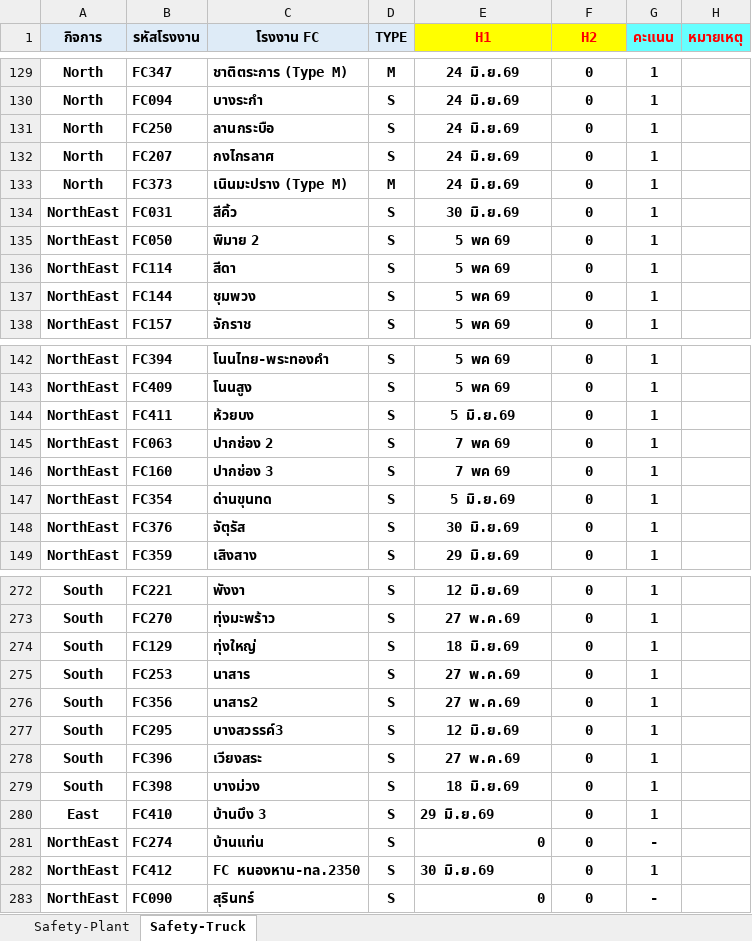
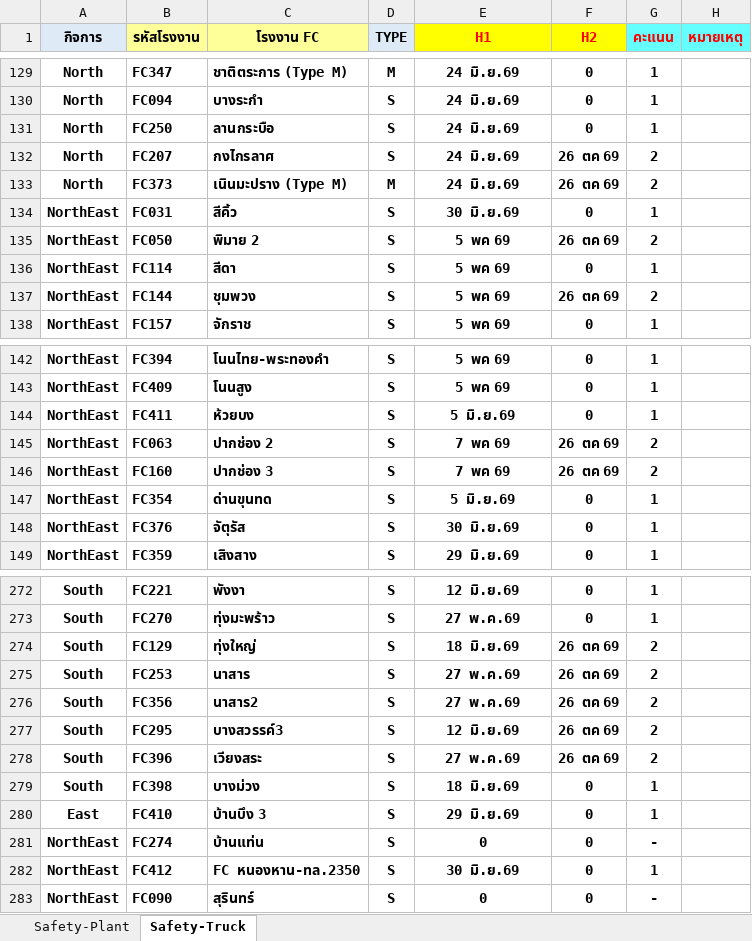
Before and after one commit to prayutp1-debug/newstarrating, an Excel workbook: source-excel/Safety.xlsx, sheet Safety-Truck, drawn as a sheet; only a part is shown, gaps mark what is left out; values as stored, in another font and other column widths than the file's, no borders; the diff covers the shown part only; the diff names each change by its address in the sheet, - before the commit and + after, or states it on an @@ line.

```diff
--- a/source-excel/Safety.xlsx (sheet Safety-Truck)
+++ b/source-excel/Safety.xlsx (sheet Safety-Truck)
-B1:C1 fill: #DEEBF7
+B1:C1 fill: #FFFF99
-F132:F133 (H2): 0
+F132:F133 (H2): 26 ตค 69
-G132:G133 (คะแนน): 1
+G132:G133 (คะแนน): 2
-F135 (H2): 0
+F135 (H2): 26 ตค 69
-G135 (คะแนน): 1
+G135 (คะแนน): 2
-F137 (H2): 0
+F137 (H2): 26 ตค 69
-G137 (คะแนน): 1
+G137 (คะแนน): 2
-F145:F146 (H2): 0
+F145:F146 (H2): 26 ตค 69
-G145:G146 (คะแนน): 1
+G145:G146 (คะแนน): 2
-F274:F278 (H2): 0
+F274:F278 (H2): 26 ตค 69
-G274:G278 (คะแนน): 1
+G274:G278 (คะแนน): 2
-E280 alignment: left
+E280 alignment: center
-E281 alignment: right
+E281 alignment: center
-E282 alignment: left
+E282 alignment: center
-E283 alignment: right
+E283 alignment: center
```
Also changed, not shown: 10 edited cells elsewhere in this sheet, sheet Safety-Plant, hidden cells, source-excel/ENV.xlsx.
